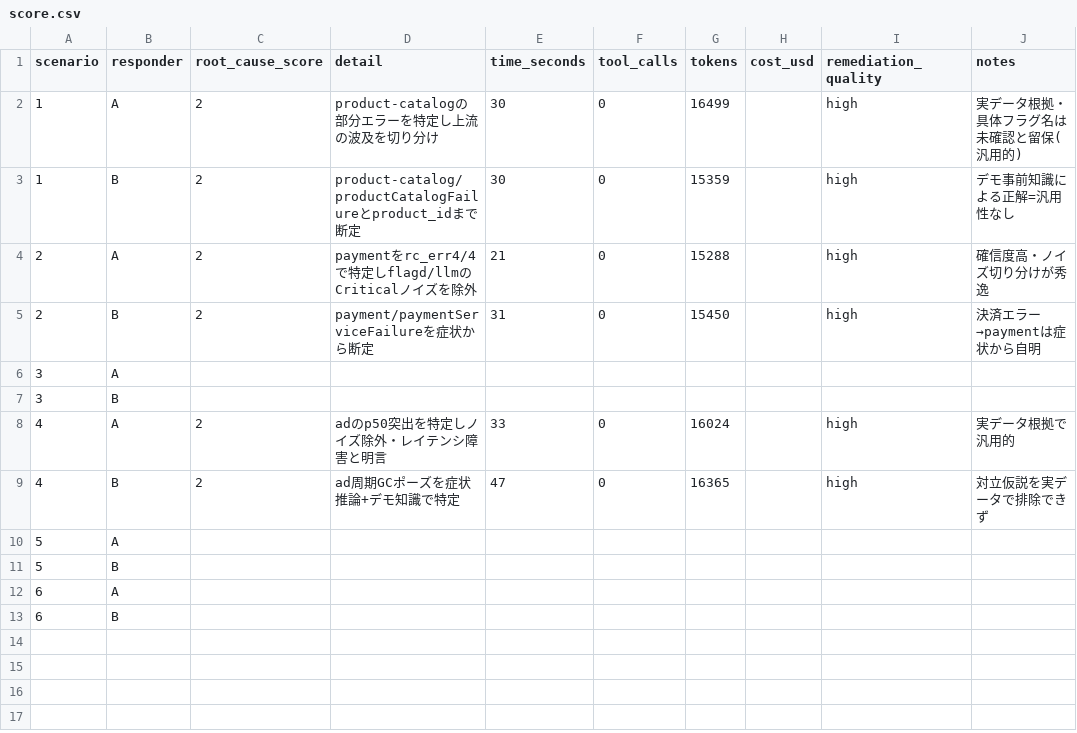
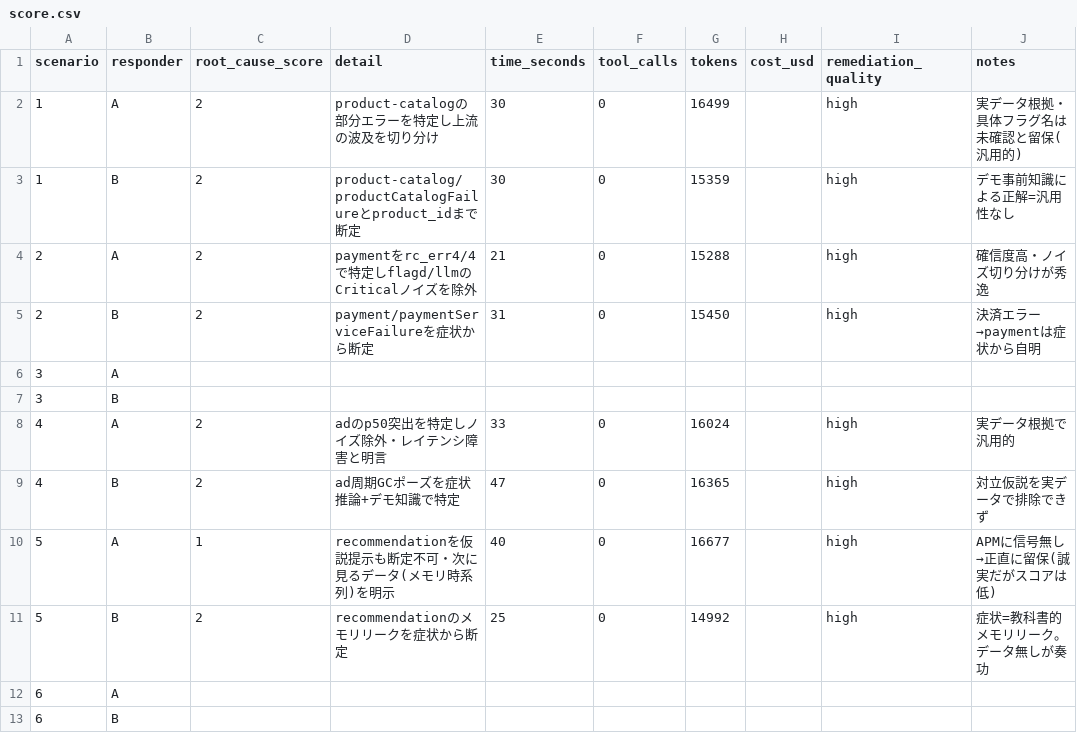
Before and after one commit to yukurash/splunk-ai-oncall, a CSV file: scripts/score.csv, drawn as a sheet; removed rows and columns are numbered as before the commit, all else as after; the diff names each change by its address in the sheet, - before the commit and + after, or states it on an @@ line.

Commit message:
シナリオ5(recommendationCacheFailure)を実走: 初の分岐 A=1/B=2
メモリリークはAPMのレイテンシ/エラーに即出ず、固定APMパックのAは断定不可と正直に留保
(次に見るべきメモリ時系列等を的確に列挙)。Bは症状=教科書的メモリリークで的中。
記事の限界/誤診セクションの核。Splunk MCPはメモリメトリクスも保持しており自律ツール選択なら
A自身が確証できた点を所見に記録。

```diff
--- a/scripts/score.csv
+++ b/scripts/score.csv
-row 10: 5 | A
-row 11: 5 | B
+row 10: 5 | A | 1 | recommendationを仮説提示も断定不可・次に見るデータ(メモリ時系列)を明示 | 40 | 0 | 16677 |  | high | APMに信号無し→正直に留保(誠実だがスコアは低)
+row 11: 5 | B | 2 | recommendationのメモリリークを症状から断定 | 25 | 0 | 14992 |  | high | 症状=教科書的メモリリーク。データ無しが奏功
```
Also changed, not shown: 6 other files.
